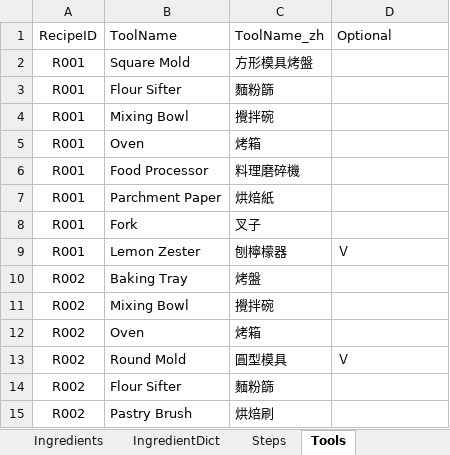
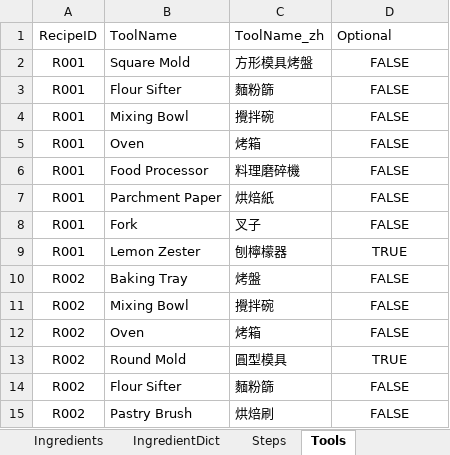
Before and after one commit to imangu919/recipe-ingredient-calculator, an Excel workbook: Recipe_Database_Corrected.xlsx, sheet Tools, drawn as a sheet; values as stored, in another font and other column widths than the file's, no borders; the diff names each change by its address in the sheet, - before the commit and + after, or states it on an @@ line.

```diff
--- a/Recipe_Database_Corrected.xlsx (sheet Tools)
+++ b/Recipe_Database_Corrected.xlsx (sheet Tools)
-D2:D8: (empty)
+D2:D8: FALSE
-D9: Ｖ
+D9: TRUE
-D9 alignment: left
+D9 alignment: center
-D10:D12: (empty)
+D10:D12: FALSE
-D13: Ｖ
+D13: TRUE
-D13 alignment: left
+D13 alignment: center
-D14:D15: (empty)
+D14:D15: FALSE
```
Also changed, not shown: 1 other file.
